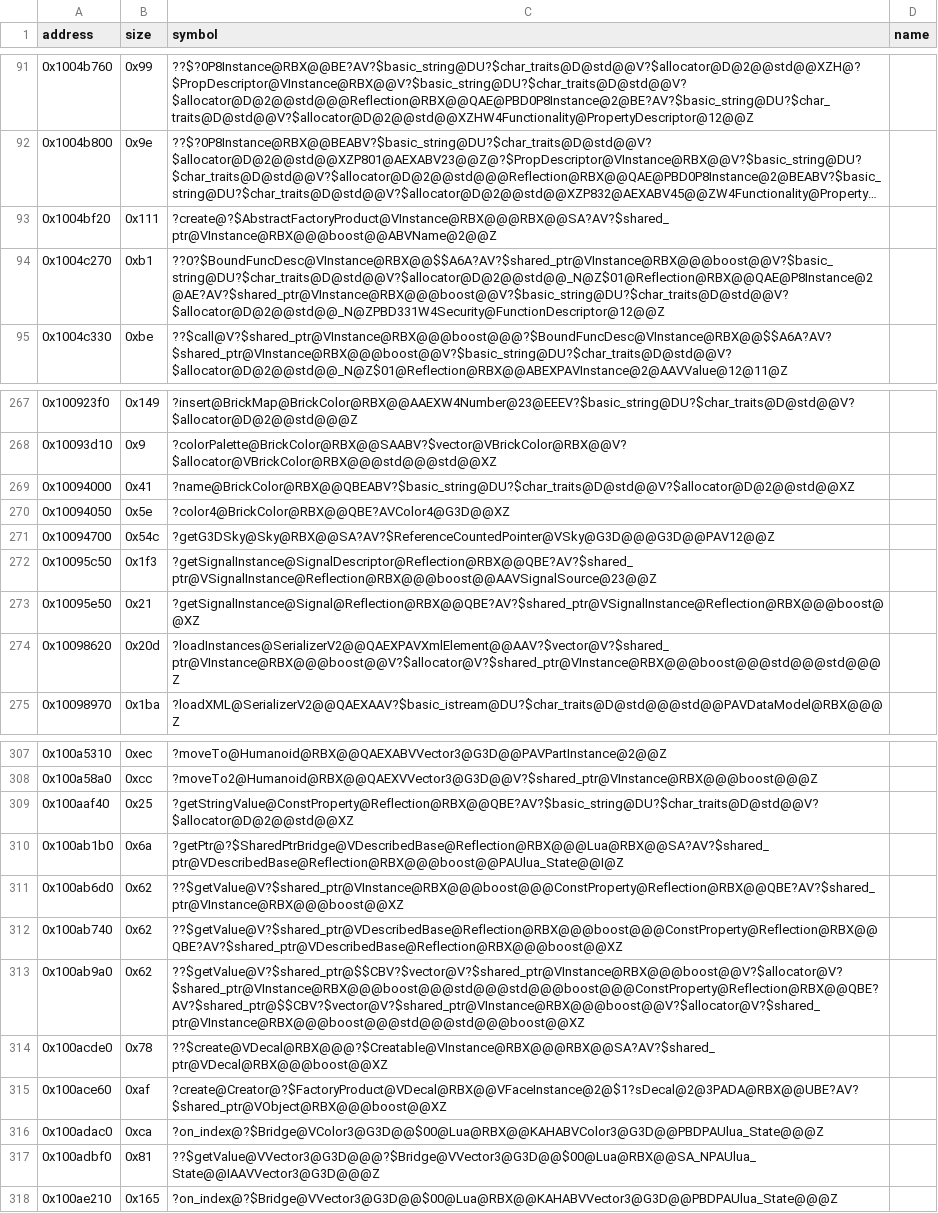
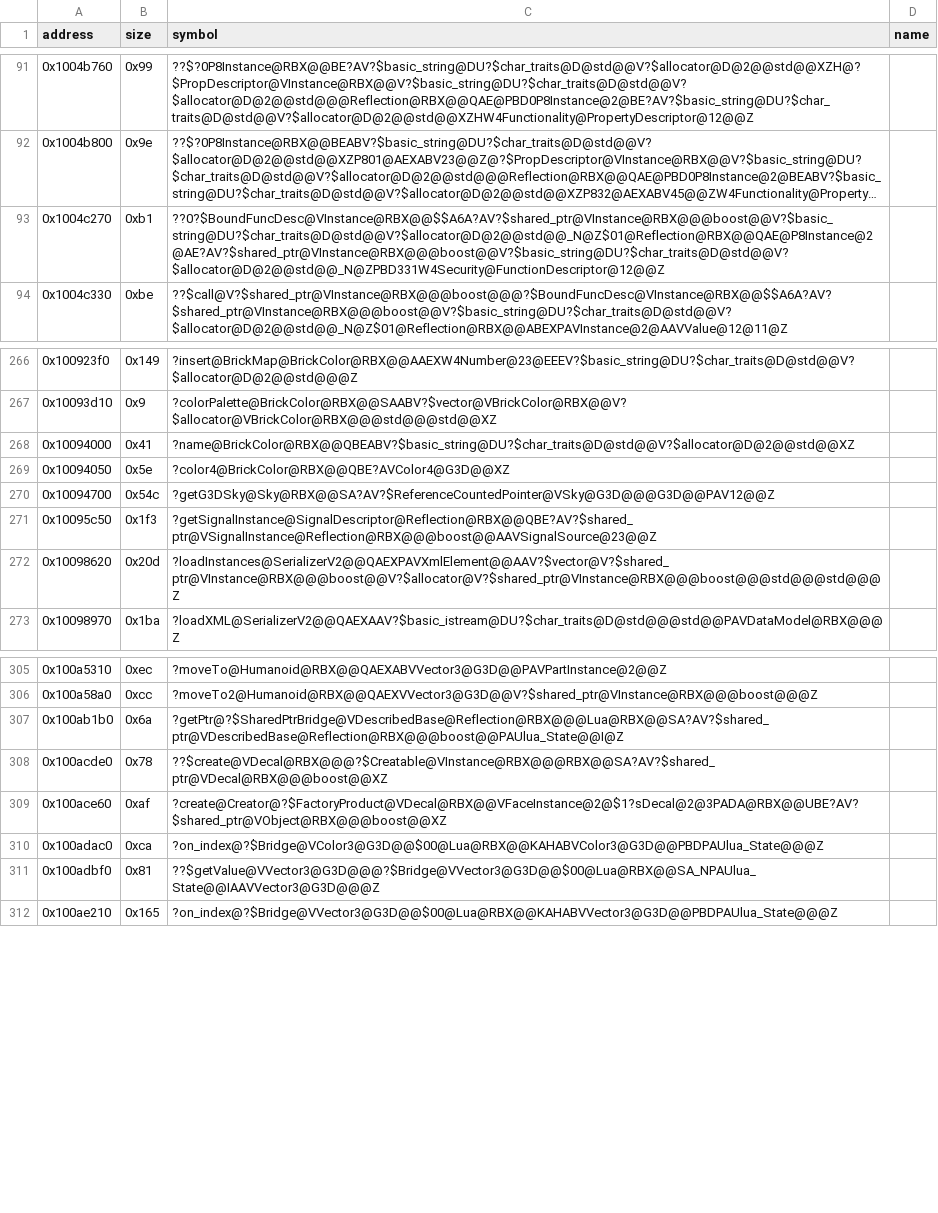
Before and after one commit to Asphaltian/OpenRBX, a CSV file: reccmp/webservice-symbols.csv, drawn as a sheet; only a part is shown, gaps mark what is left out; long unchanged cells end in …; the diff names each change by its address in the sheet, - before the commit and + after, or states it on an @@ line.

Commit message:
Recover on_index, newInstance and the Signal and Function member classes

```diff
--- a/reccmp/webservice-symbols.csv
+++ b/reccmp/webservice-symbols.csv
-row 93: 0x1004bf20 | 0x111 | ?create@?$AbstractFactoryProduct@VInstance@RBX@@@RBX@@SA?AV?$shared_ptr@VInstance@RBX@@@boost@@ABVName@2@@Z
-row 273: 0x10095e50 | 0x21 | ?getSignalInstance@Signal@Reflection@RBX@@QBE?AV?$shared_ptr@VSignalInstance@Reflection@RBX@@@boost@@XZ
-row 309: 0x100aaf40 | 0x25 | ?getStringValue@ConstProperty@Reflection@RBX@@QBE?AV?$basic_string@DU?$char_traits@D@std@@V?$allocator@D@2@@std@@XZ
-row 311: 0x100ab6d0 | 0x62 | ??$getValue@V?$shared_ptr@VInstance@RBX@@@boost@@@ConstProperty@Reflection@RBX@@QBE?AV?$shared_ptr@VInstance@RBX@@@boost@@XZ
-row 312: 0x100ab740 | 0x62 | ??$getValue@V?$shared_ptr@VDescribedBase@Reflection@RBX@@@boost@@@ConstProperty@Reflection@RBX@@QBE?AV?$shared_ptr@VDescribedBase@Reflection@RBX@@@boost@@XZ
-row 313: 0x100ab9a0 | 0x62 | ??$getValue@V?$shared_ptr@$$CBV?$vector@V?$shared_ptr@VInstance@RBX@@@boost@@V?$allocator@V?$shared_ptr@VInstance@RBX@@@boost@@@std@@@std@@@boost@@@ConstProperty@Reflection@RBX@@QBE?AV?$shared_ptr@$$CBV?$vector@V?$shared_ptr@VInstance@RBX@@@boost@@V?$allocator@V?$shared_ptr@VInstance@RBX@@@boost@@@std@@@std@@@boost@@XZ
```
Also changed, not shown: reccmp/webservice-globals.csv, 8 other files.
